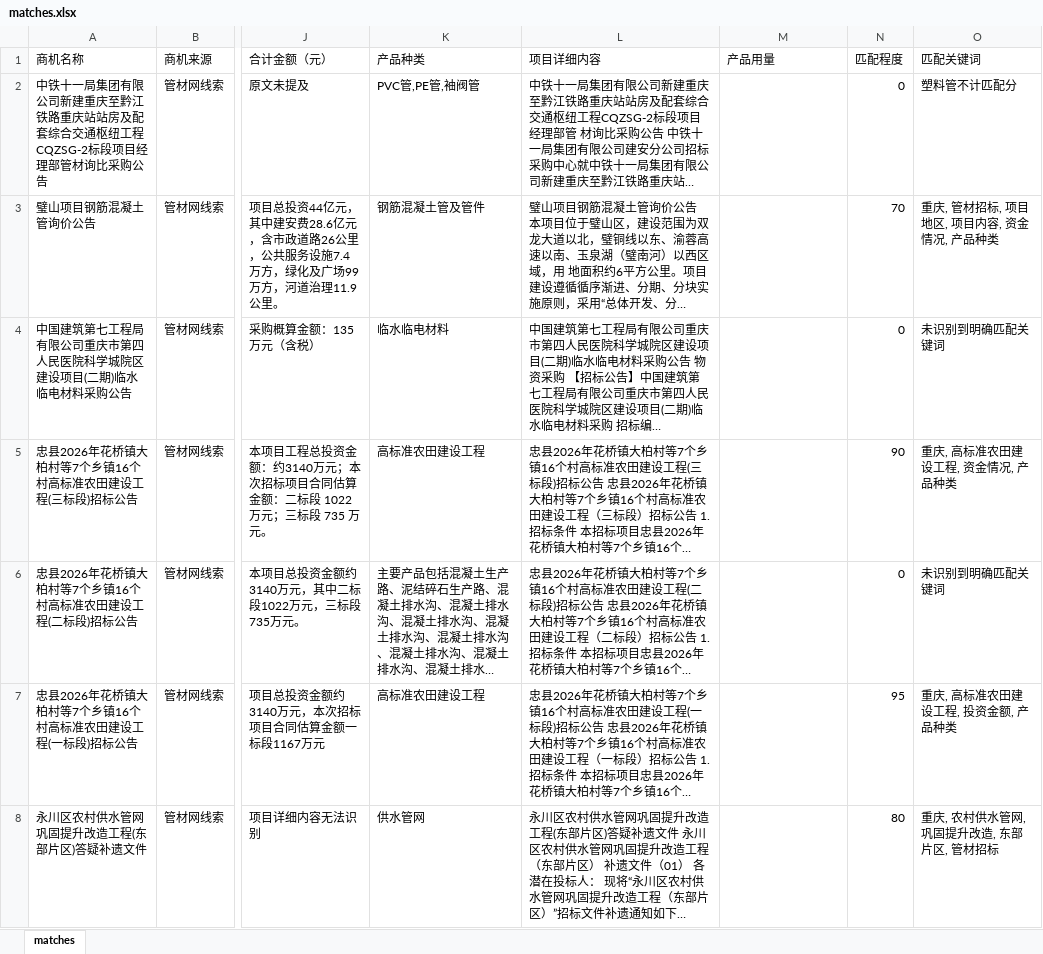
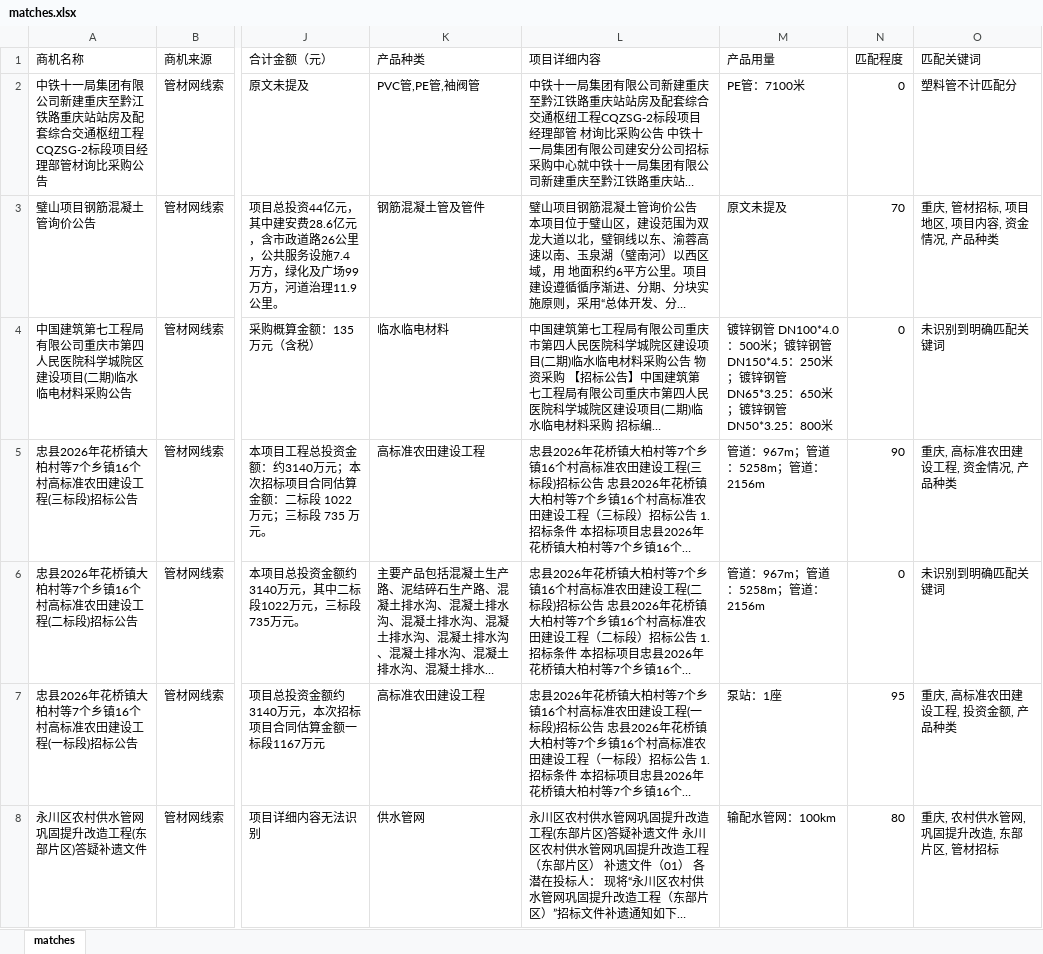
Before and after one commit to Xjiaqier/chinapipe-dashboard-pages, an Excel workbook: site/matches.xlsx, sheet matches, drawn as a sheet; only a part is shown, gaps mark what is left out; long unchanged cells end in …; values as stored, in another font and other column widths than the file's, no borders; the diff covers the shown part only; the diff names each change by its address in the sheet, - before the commit and + after, or states it on an @@ line.

Commit message:
Populate product usage in workbook exports

```diff
--- a/site/matches.xlsx (sheet matches)
+++ b/site/matches.xlsx (sheet matches)
-M2 (产品用量): (empty)
+M2 (产品用量): PE管：7100米
-M3 (产品用量): (empty)
+M3 (产品用量): 原文未提及
-M4 (产品用量): (empty)
+M4 (产品用量): 镀锌钢管 DN100*4.0：500米；镀锌钢管 DN150*4.5：250米；镀锌钢管 DN65*3.25：650米；镀锌钢管 DN50*3.25：800米
-M5:M6 (产品用量): (empty)
+M5:M6 (产品用量): 管道：967m；管道：5258m；管道：2156m
-M7 (产品用量): (empty)
+M7 (产品用量): 泵站：1座
-M8 (产品用量): (empty)
+M8 (产品用量): 输配水管网：100km
```
Also changed, not shown: 64 edited cells elsewhere in this sheet.
